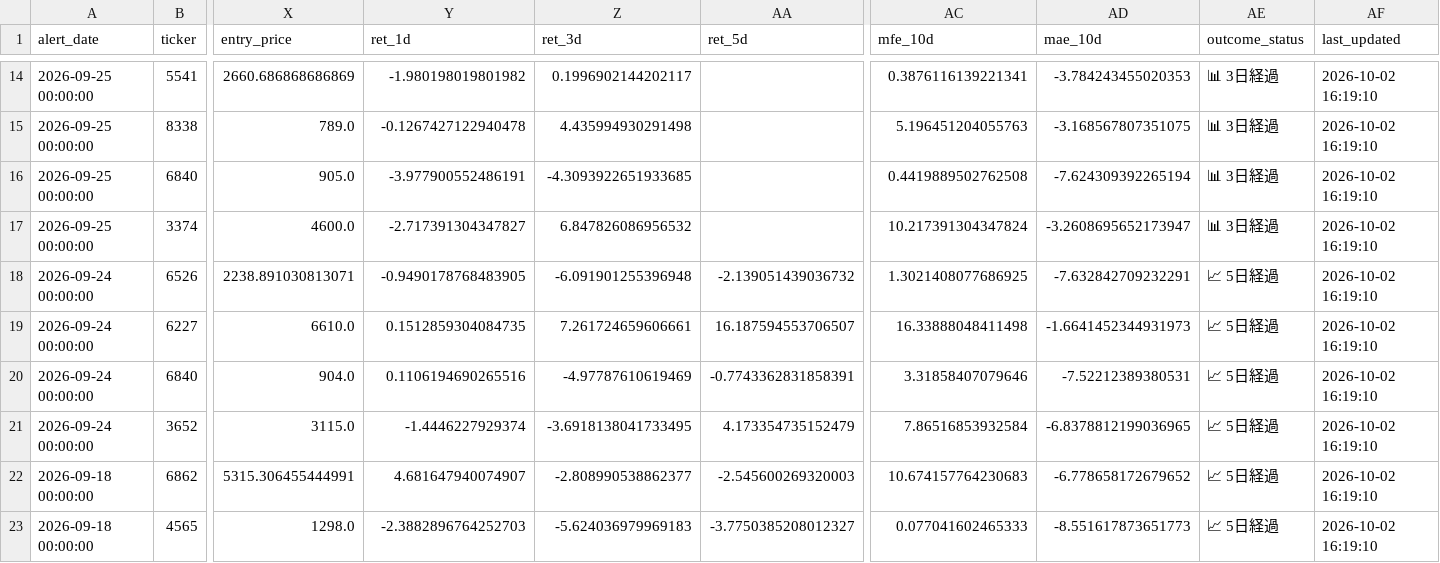
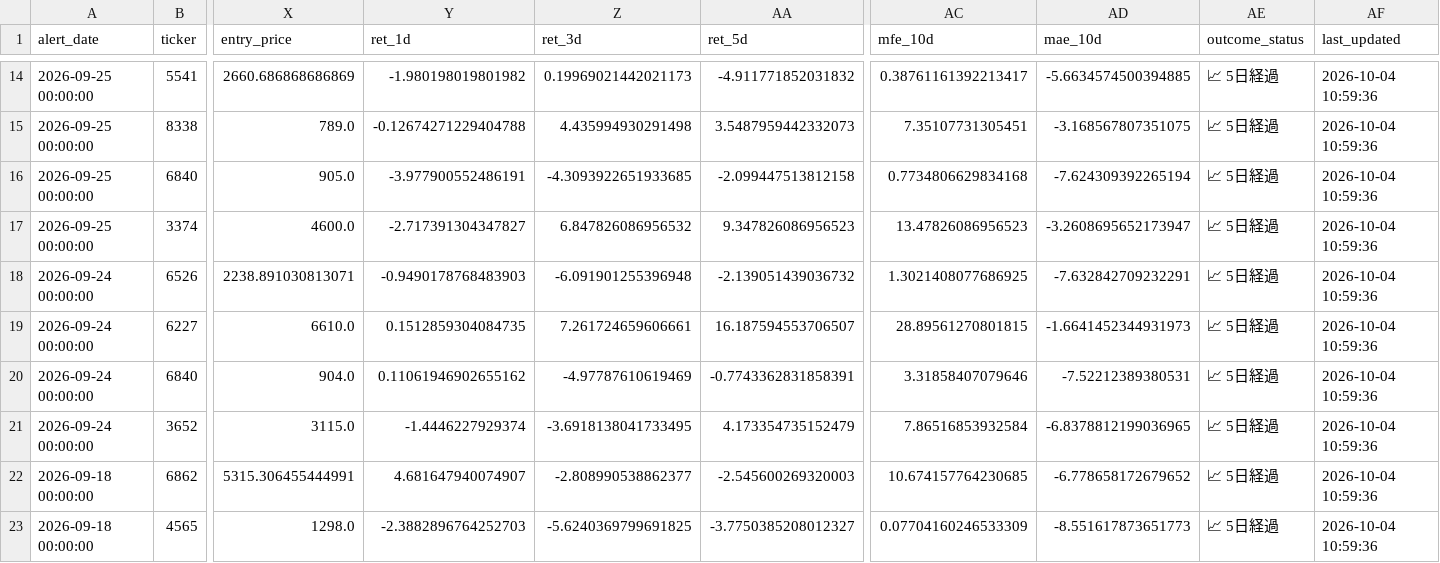
Before and after one commit to takasan-stock/stock-analyzer, a CSV file: data/short_cover_alert_history.csv, drawn as a sheet; only a part is shown, gaps mark what is left out; the diff covers the shown part only; the diff names each change by its address in the sheet, - before the commit and + after, or states it on an @@ line.

```diff
--- a/data/short_cover_alert_history.csv
+++ b/data/short_cover_alert_history.csv
-Z14 (ret_3d): 0.1996902144202117
+Z14 (ret_3d): 0.19969021442021173
-AA14 (ret_5d): (empty)
+AA14 (ret_5d): -4.911771852031832
-AC14 (mfe_10d): 0.3876116139221341
+AC14 (mfe_10d): 0.38761161392213417
-AD14 (mae_10d): -3.784243455020353
+AD14 (mae_10d): -5.6634574500394885
-AE14:AE17 (outcome_status): 📊 3日経過
+AE14:AE17 (outcome_status): 📈 5日経過
-AF14:AF23 (last_updated): 2026-10-02 16:19:10
+AF14:AF23 (last_updated): 2026-10-04 10:59:36
-Y15 (ret_1d): -0.1267427122940478
+Y15 (ret_1d): -0.12674271229404788
-AA15 (ret_5d): (empty)
+AA15 (ret_5d): 3.5487959442332073
-AC15 (mfe_10d): 5.196451204055763
+AC15 (mfe_10d): 7.35107731305451
-AA16 (ret_5d): (empty)
+AA16 (ret_5d): -2.099447513812158
-AC16 (mfe_10d): 0.4419889502762508
+AC16 (mfe_10d): 0.7734806629834168
-AA17 (ret_5d): (empty)
+AA17 (ret_5d): 9.347826086956523
-AC17 (mfe_10d): 10.217391304347824
+AC17 (mfe_10d): 13.47826086956523
-Y18 (ret_1d): -0.9490178768483905
+Y18 (ret_1d): -0.9490178768483903
-AC19 (mfe_10d): 16.33888048411498
+AC19 (mfe_10d): 28.89561270801815
-Y20 (ret_1d): 0.1106194690265516
+Y20 (ret_1d): 0.11061946902655162
-AC22 (mfe_10d): 10.674157764230683
+AC22 (mfe_10d): 10.674157764230685
-Z23 (ret_3d): -5.624036979969183
+Z23 (ret_3d): -5.6240369799691825
-AC23 (mfe_10d): 0.077041602465333
+AC23 (mfe_10d): 0.07704160246533309
```
Also changed, not shown: 1 added row, 1 removed row and 74 edited cells elsewhere in this file.
